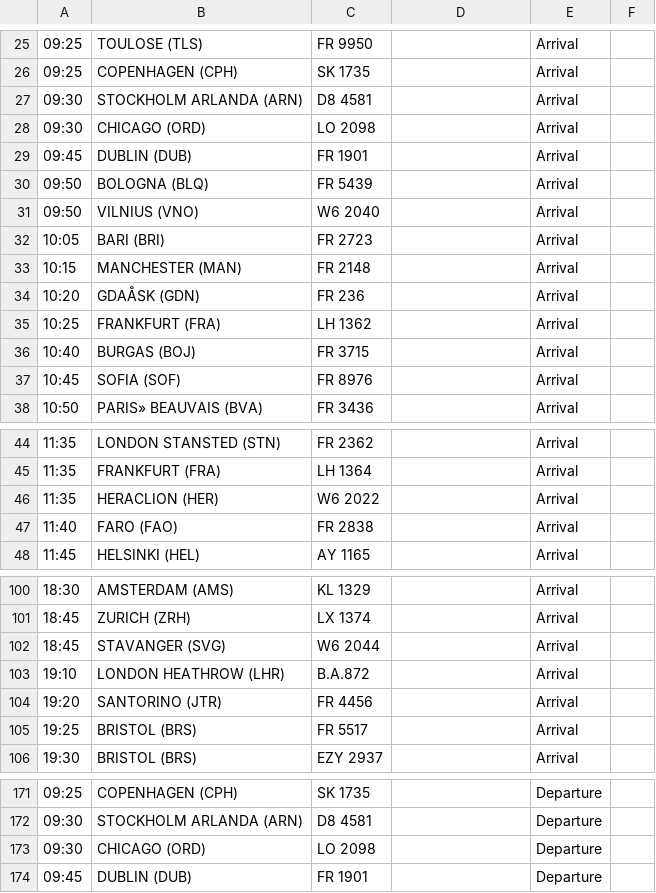
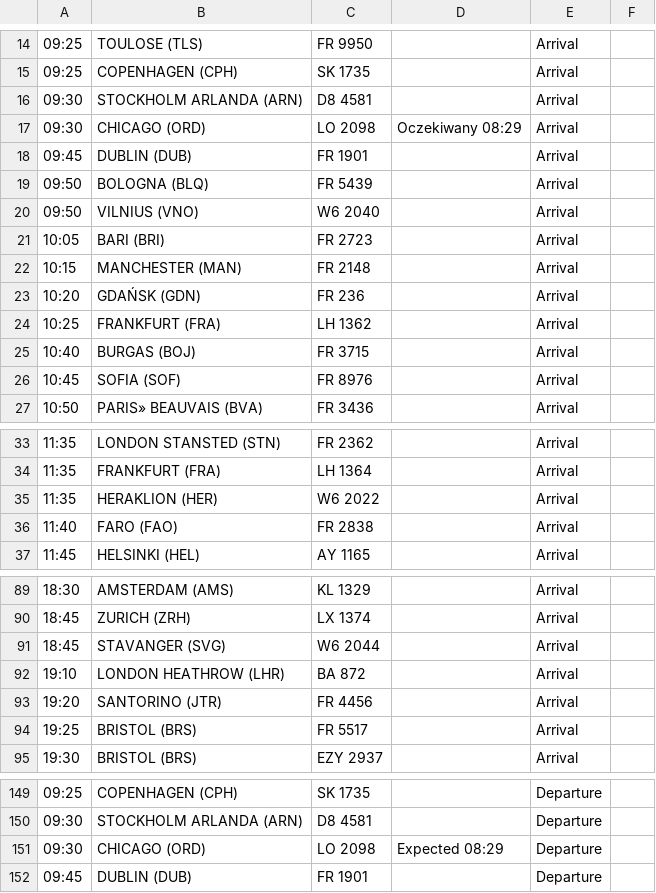
Before and after one commit to ljswierzawska/flights-krakow, a CSV file: flights_krk.csv, drawn as a sheet; only a part is shown, gaps mark what is left out; addresses are those after the commit; the diff covers the shown part only; the diff names each change by its address in the sheet, - before the commit and + after, or states it on an @@ line.

```diff
--- a/flights_krk.csv
+++ b/flights_krk.csv
-D17: (empty)
+D17: Oczekiwany 08:29
-B23: GDAÅSK (GDN)
+B23: GDAŃSK (GDN)
-B35: HERACLION (HER)
+B35: HERAKLION (HER)
-C92: B.A.872
+C92: BA 872
-D151: (empty)
+D151: Expected 08:29
```
Also changed, not shown: 22 removed rows and 5 edited cells elsewhere in this file.
